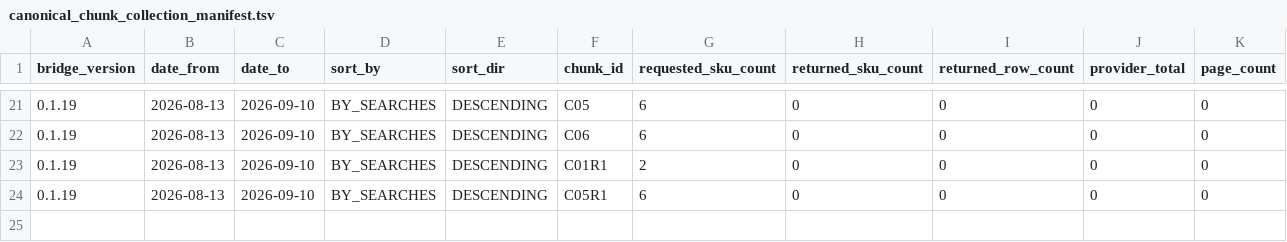
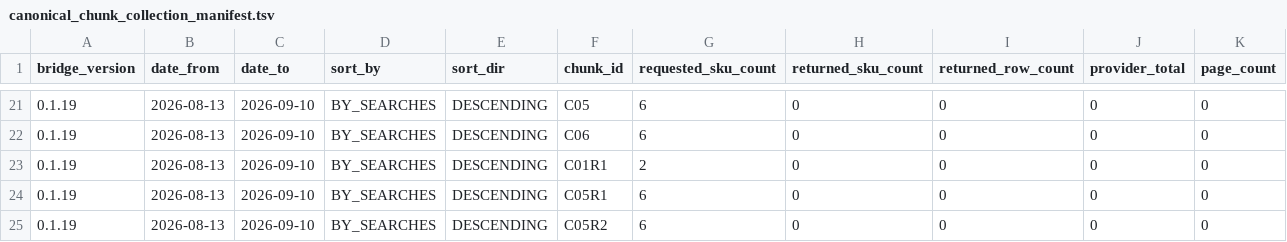
Before and after one commit to MaksimUnimax/blood_sand, a TSV file: продажи/статистика/ozon/raw/2026-08-13_2026-09-10/canonical_chunk_collection_manifest.tsv, drawn as a sheet; only a part is shown, gaps mark what is left out; rows hold the shown columns only; the diff names each change by its address in the sheet, - before the commit and + after, or states it on an @@ line.

Commit message:
data(ozon): record third C05 rate-limit attempt

```diff
--- a/продажи/статистика/ozon/raw/2026-08-13_2026-09-10/canonical_chunk_collection_manifest.tsv
+++ b/продажи/статистика/ozon/raw/2026-08-13_2026-09-10/canonical_chunk_collection_manifest.tsv
+row 25: 0.1.19 | 2026-08-13 | 2026-09-10 | BY_SEARCHES | DESCENDING | C05R2 | 6 | 0 | 0 | 0 | 0
```
